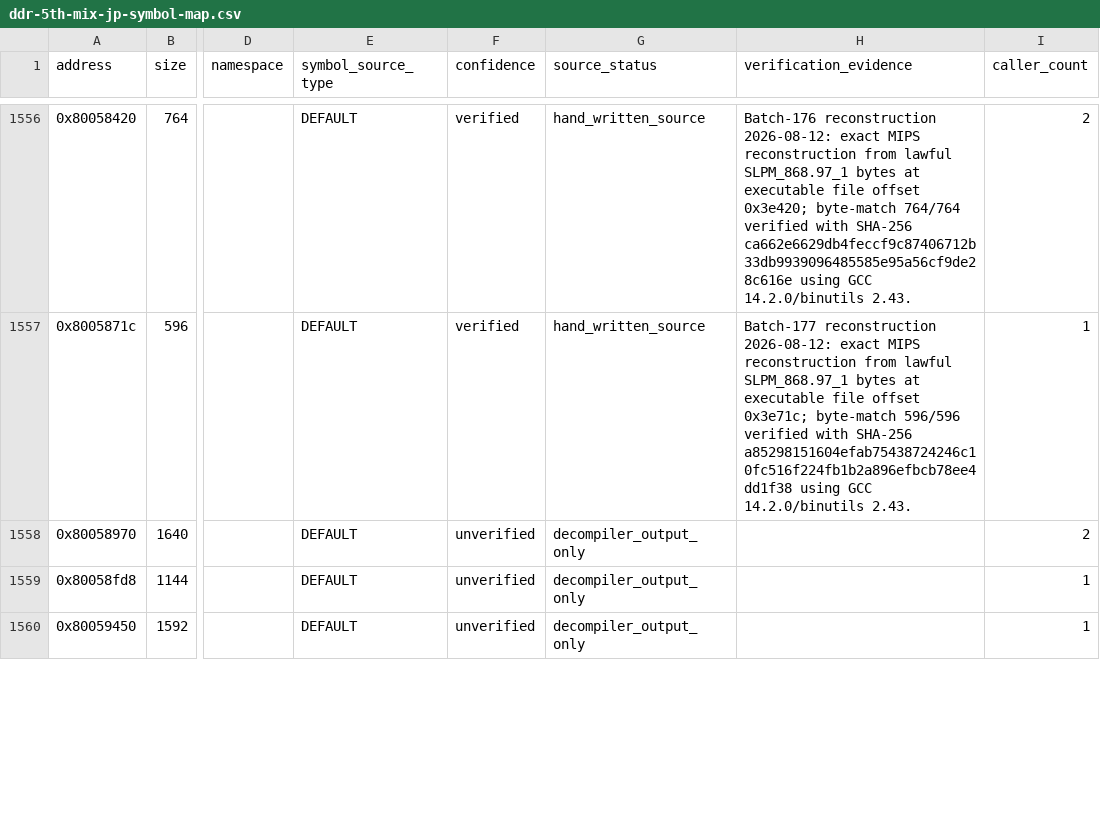
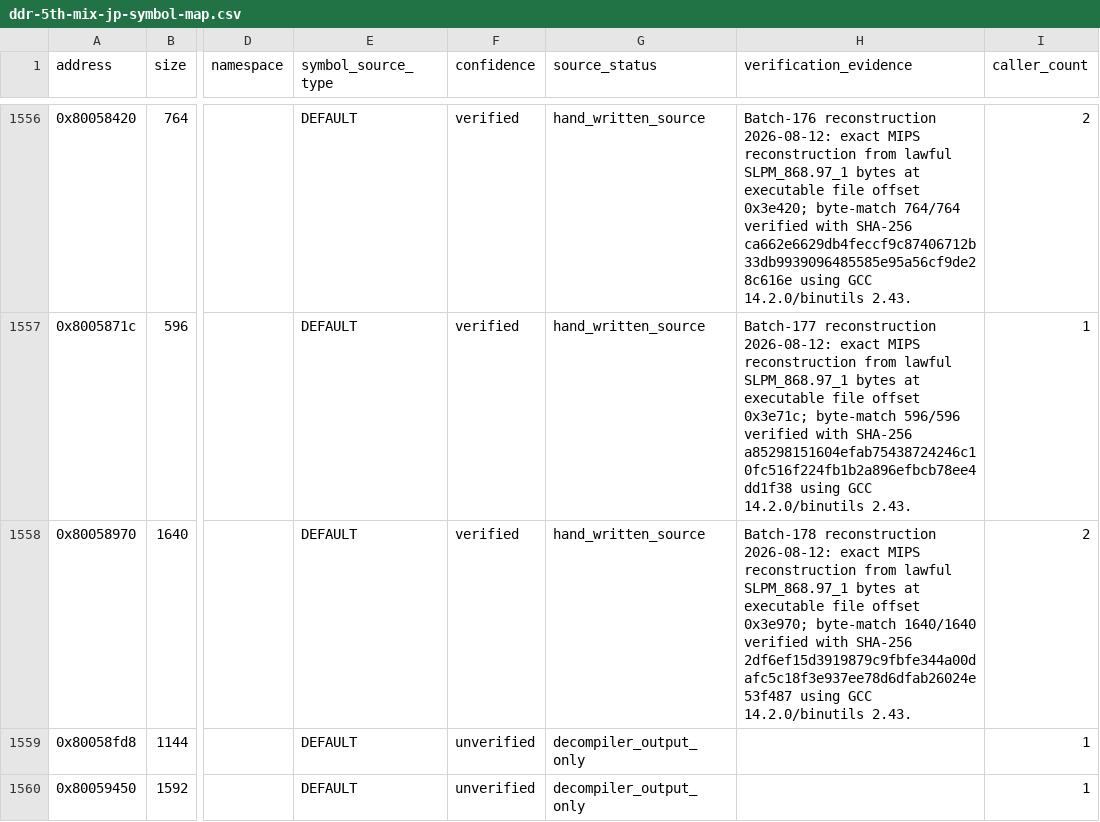
Before and after one commit to RieLoveChan/RiePS1, a CSV file: docs/games/ddr-5th-mix-jp-symbol-map.csv, drawn as a sheet; only a part is shown, gaps mark what is left out; the diff names each change by its address in the sheet, - before the commit and + after, or states it on an @@ line.

Commit message:
Match DDR5 gameplay controller

```diff
--- a/docs/games/ddr-5th-mix-jp-symbol-map.csv
+++ b/docs/games/ddr-5th-mix-jp-symbol-map.csv
-F1558 (confidence): unverified
+F1558 (confidence): verified
-G1558 (source_status): decompiler_output_only
+G1558 (source_status): hand_written_source
-H1558 (verification_evidence): (empty)
+H1558 (verification_evidence): Batch-178 reconstruction 2026-08-12: exact MIPS reconstruction from lawful SLPM_868.97_1 bytes at executable file offset 0x3e970; byte-match 1640/1640 verified with SHA-256 2df6ef15d3919879c9fbfe344a00dafc5c18f3e937ee78d6dfab26024e53f487 using GCC 14.2.0/binutils 2.43.
```
Also changed, not shown: 3 other files.
